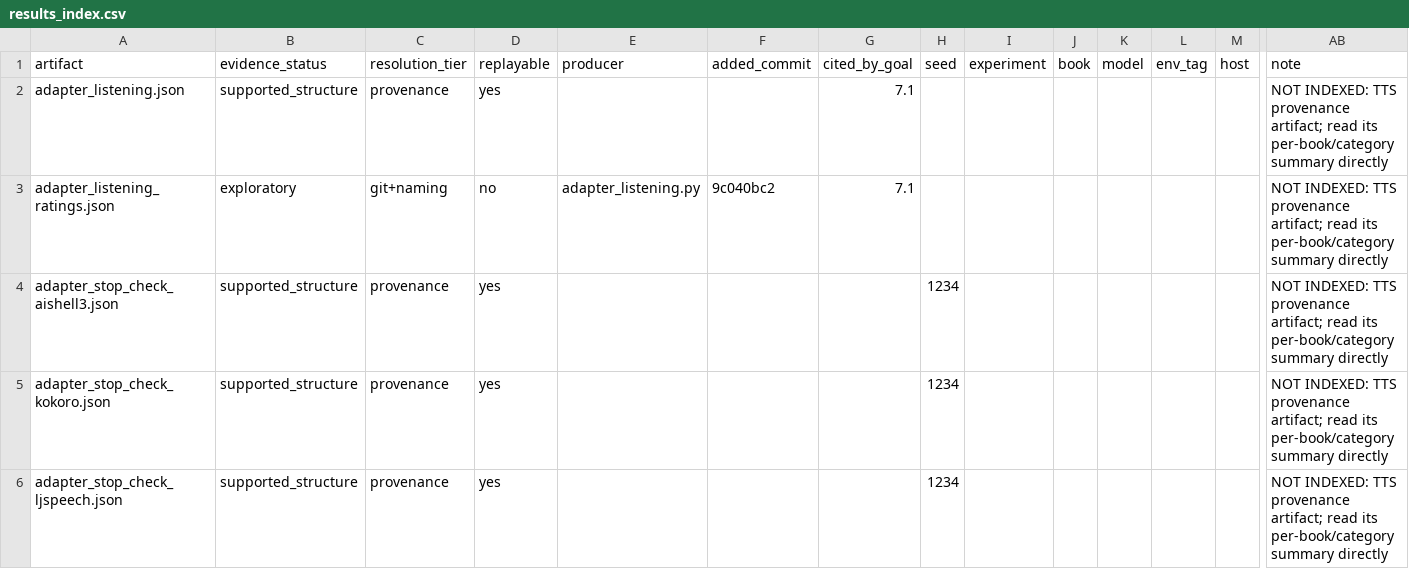
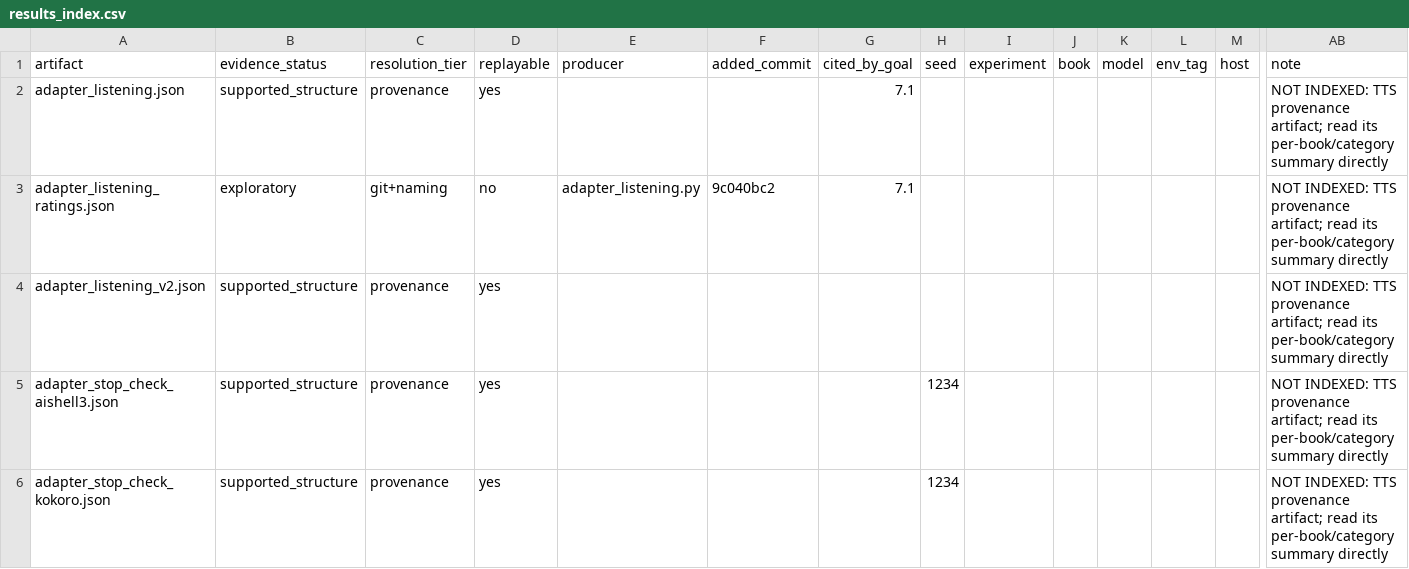
Before and after one commit to on22s/alexandria-audiobook2, a CSV file: results_index.csv, drawn as a sheet; only a part is shown, gaps mark what is left out; the shorter side is filled out with more unchanged rows; rows hold the shown columns only; the diff names each change by its address in the sheet, - before the commit and + after, or states it on an @@ line.

```diff
--- a/results_index.csv
+++ b/results_index.csv
+row 4: adapter_listening_v2.json | supported_structure | provenance | yes |  |  |  |  |  |  |  |  |  | NOT INDEXED: TTS provenance artifact; read its per-book/category summary directly
```
Also changed, not shown: 6 other files.
